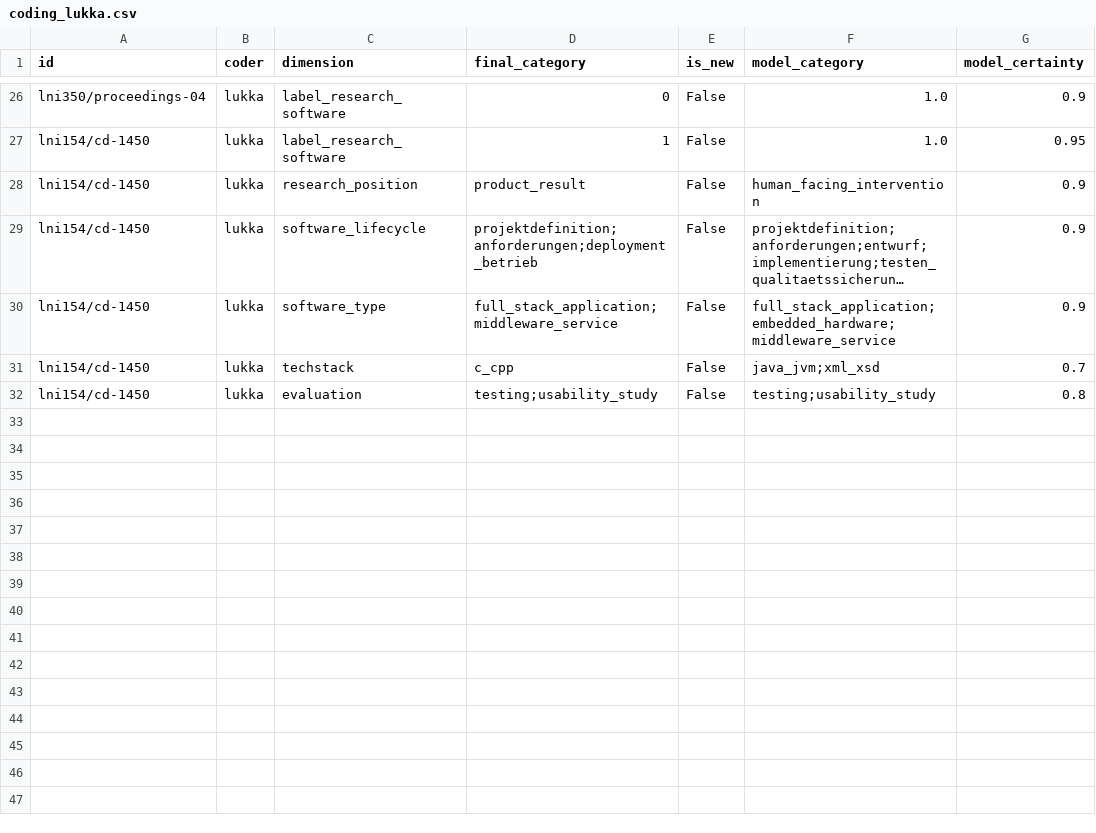
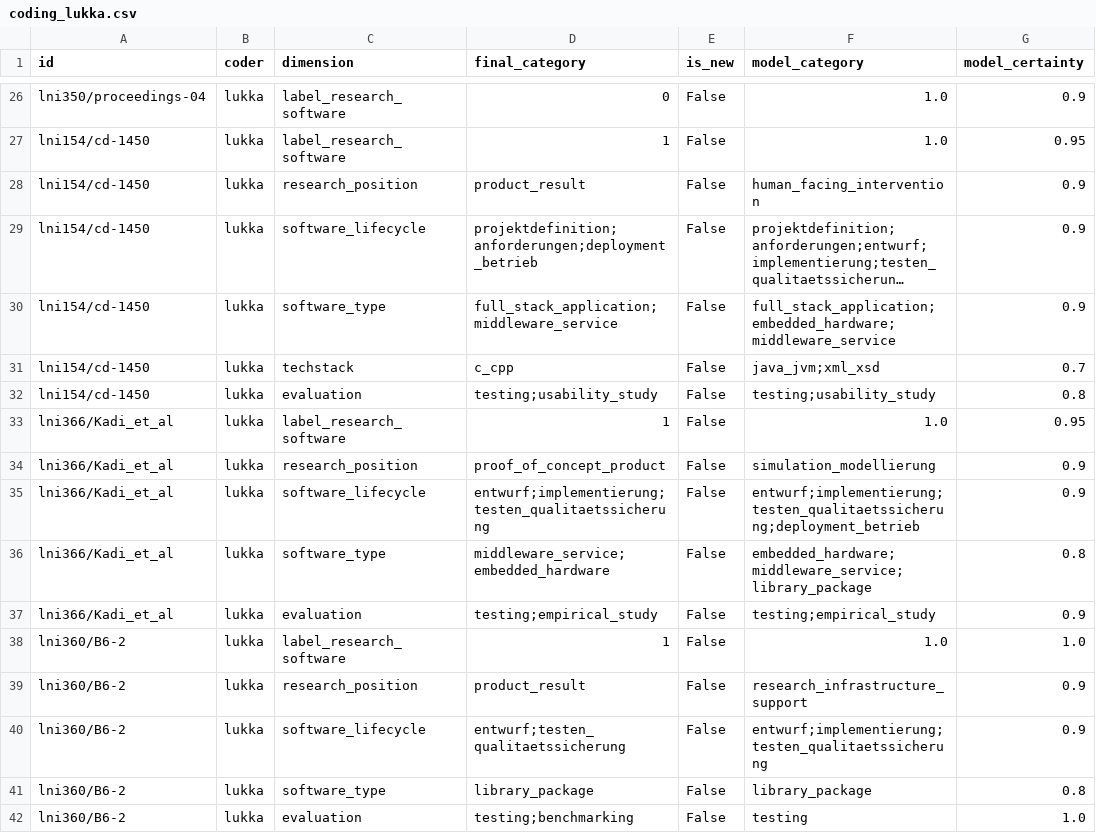
Before and after one commit to juliandehne/lni_study, a CSV file: goldstandard/coding_lukka.csv, drawn as a sheet; only a part is shown, gaps mark what is left out; long unchanged cells end in …; the diff names each change by its address in the sheet, - before the commit and + after, or states it on an @@ line.

Commit message:
current state of lukkas coding of RSE papers

```diff
--- a/goldstandard/coding_lukka.csv
+++ b/goldstandard/coding_lukka.csv
+row 33: lni366/Kadi_et_al | lukka | label_research_software | 1 | False | 1.0 | 0.95
+row 34: lni366/Kadi_et_al | lukka | research_position | proof_of_concept_product | False | simulation_modellierung | 0.9
+row 35: lni366/Kadi_et_al | lukka | software_lifecycle | entwurf;implementierung;testen_qualitaetssicherung | False | entwurf;implementierung;testen_qualitaetssicherung;deployment_betrieb | 0.9
+row 36: lni366/Kadi_et_al | lukka | software_type | middleware_service;embedded_hardware | False | embedded_hardware;middleware_service;library_package | 0.8
+row 37: lni366/Kadi_et_al | lukka | evaluation | testing;empirical_study | False | testing;empirical_study | 0.9
+row 38: lni360/B6-2 | lukka | label_research_software | 1 | False | 1.0 | 1.0
+row 39: lni360/B6-2 | lukka | research_position | product_result | False | research_infrastructure_support | 0.9
+row 40: lni360/B6-2 | lukka | software_lifecycle | entwurf;testen_qualitaetssicherung | False | entwurf;implementierung;testen_qualitaetssicherung | 0.9
+row 41: lni360/B6-2 | lukka | software_type | library_package | False | library_package | 0.8
+row 42: lni360/B6-2 | lukka | evaluation | testing;benchmarking | False | testing | 1.0
```
